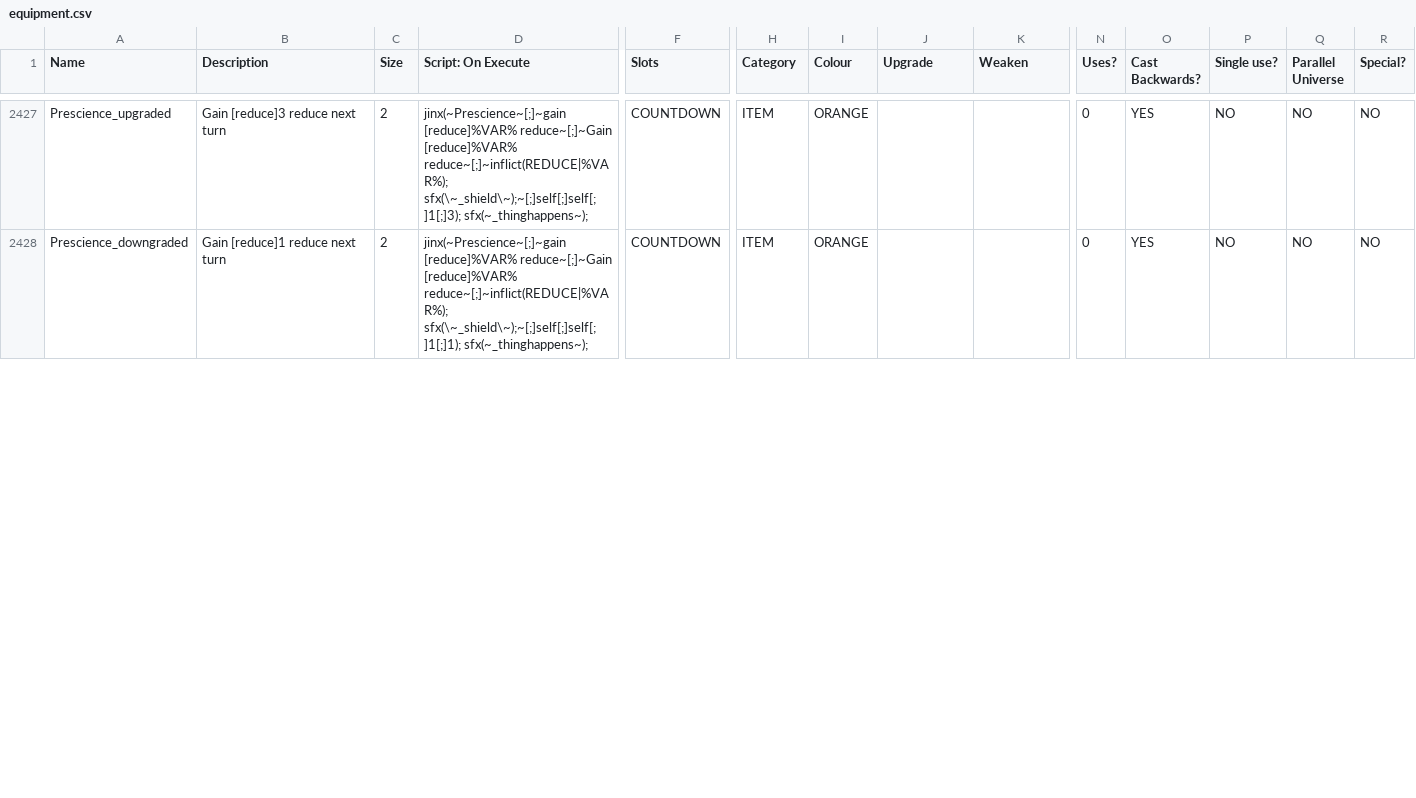
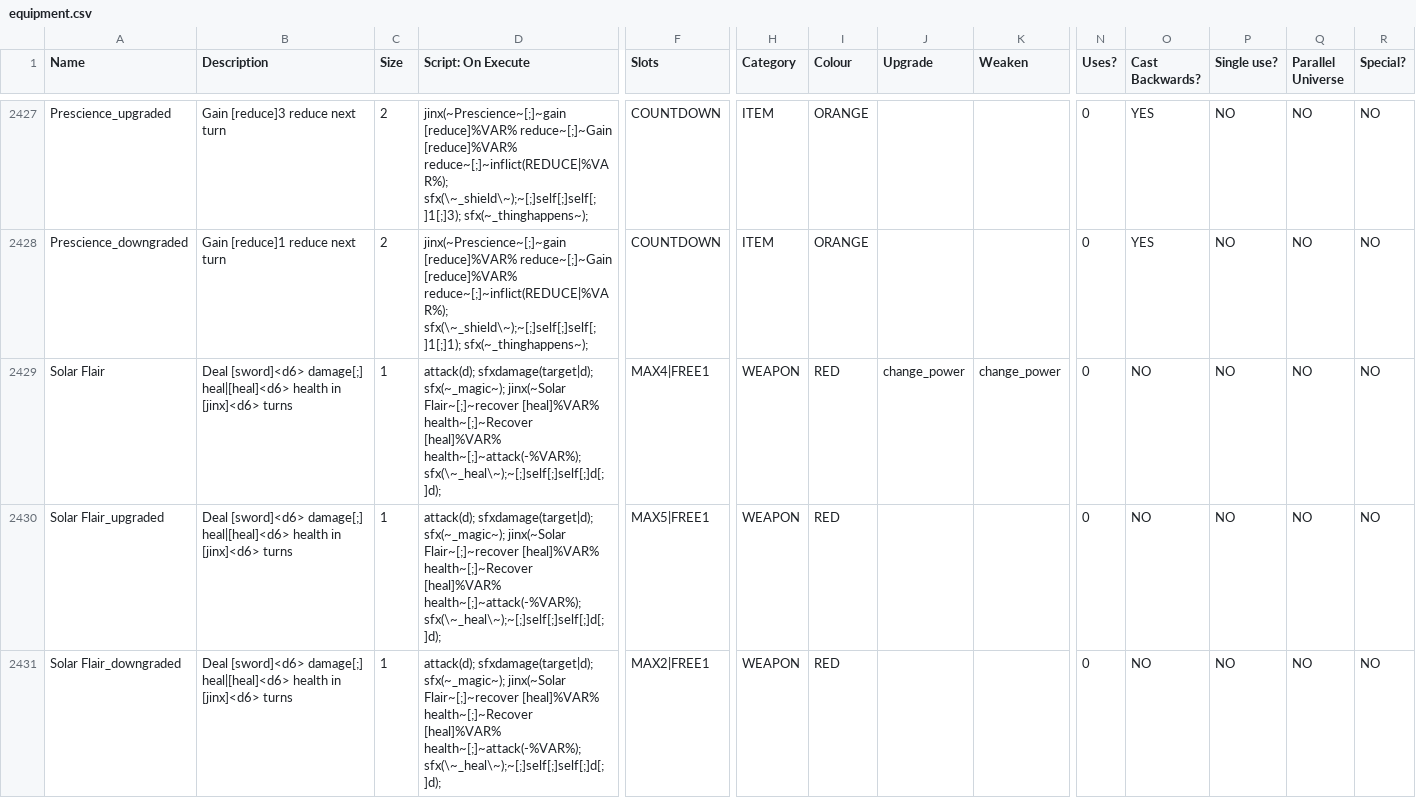
Before and after one commit to JuniorUdale/MoreFluff, a CSV file: _append/data/text/equipment.csv, drawn as a sheet; only a part is shown, gaps mark what is left out; rows hold the shown columns only; the diff covers the shown part only; the diff names each change by its address in the sheet, - before the commit and + after, or states it on an @@ line.

Commit message:
changes

```diff
--- a/_append/data/text/equipment.csv
+++ b/_append/data/text/equipment.csv
+row 2429: Solar Flair | Deal [sword]<d6> damage[;] heal|[heal]<d6> health in [jinx]<d6> turns | 1 | attack(d); sfxdamage(target|d); sfx(~_magic~); jinx(~Solar Flair~[;]~recover [heal]%VAR% health~[;]~Recover [heal]%VAR% health~[;]~attack(-%VAR%); sfx(\~_heal\~);~[;]self[;]self[;]d[;]d); | MAX4|FREE1 | WEAPON | RED | change_power | change_power | 0 | NO | NO | NO | NO
+row 2430: Solar Flair_upgraded | Deal [sword]<d6> damage[;] heal|[heal]<d6> health in [jinx]<d6> turns | 1 | attack(d); sfxdamage(target|d); sfx(~_magic~); jinx(~Solar Flair~[;]~recover [heal]%VAR% health~[;]~Recover [heal]%VAR% health~[;]~attack(-%VAR%); sfx(\~_heal\~);~[;]self[;]self[;]d[;]d); | MAX5|FREE1 | WEAPON | RED |  |  | 0 | NO | NO | NO | NO
+row 2431: Solar Flair_downgraded | Deal [sword]<d6> damage[;] heal|[heal]<d6> health in [jinx]<d6> turns | 1 | attack(d); sfxdamage(target|d); sfx(~_magic~); jinx(~Solar Flair~[;]~recover [heal]%VAR% health~[;]~Recover [heal]%VAR% health~[;]~attack(-%VAR%); sfx(\~_heal\~);~[;]self[;]self[;]d[;]d); | MAX2|FREE1 | WEAPON | RED |  |  | 0 | NO | NO | NO | NO
```
Also changed, not shown: 3 added rows and 34 edited cells elsewhere in this file.
